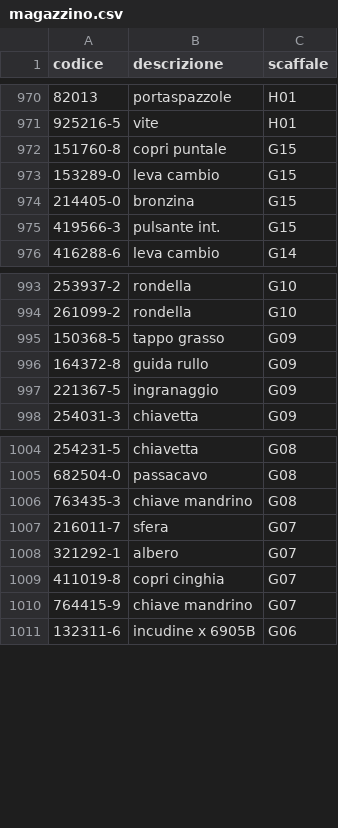
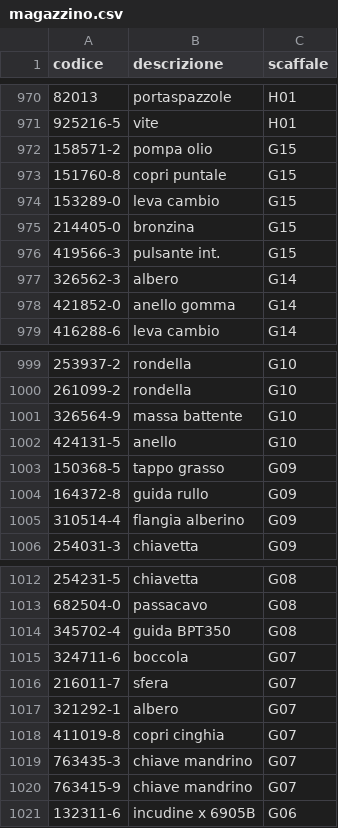
Before and after one commit to marcelloemme/elettromeccanica-maranzan, a CSV file: magazzino.csv, drawn as a sheet; only a part is shown, gaps mark what is left out; removed rows and columns are numbered as before the commit, all else as after; the diff covers the shown part only; the diff names each change by its address in the sheet, - before the commit and + after, or states it on an @@ line.

```diff
--- a/magazzino.csv
+++ b/magazzino.csv
+row 972: 158571-2 | pompa olio | G15
+row 977: 326562-3 | albero | G14
+row 978: 421852-0 | anello gomma | G14
+row 1001: 326564-9 | massa battente | G10
+row 1002: 424131-5 | anello | G10
-row 997: 221367-5 | ingranaggio | G09
+row 1005: 310514-4 | flangia alberino | G09
-row 1006: 763435-3 | chiave mandrino | G08
+row 1014: 345702-4 | guida BPT350 | G08
+row 1015: 324711-6 | boccola | G07
+row 1019: 763435-3 | chiave mandrino | G07
-A1020 (codice): 764415-9
+A1020 (codice): 763415-9
```
Also changed, not shown: 24 added rows, 11 removed rows and 3 edited cells elsewhere in this file.
